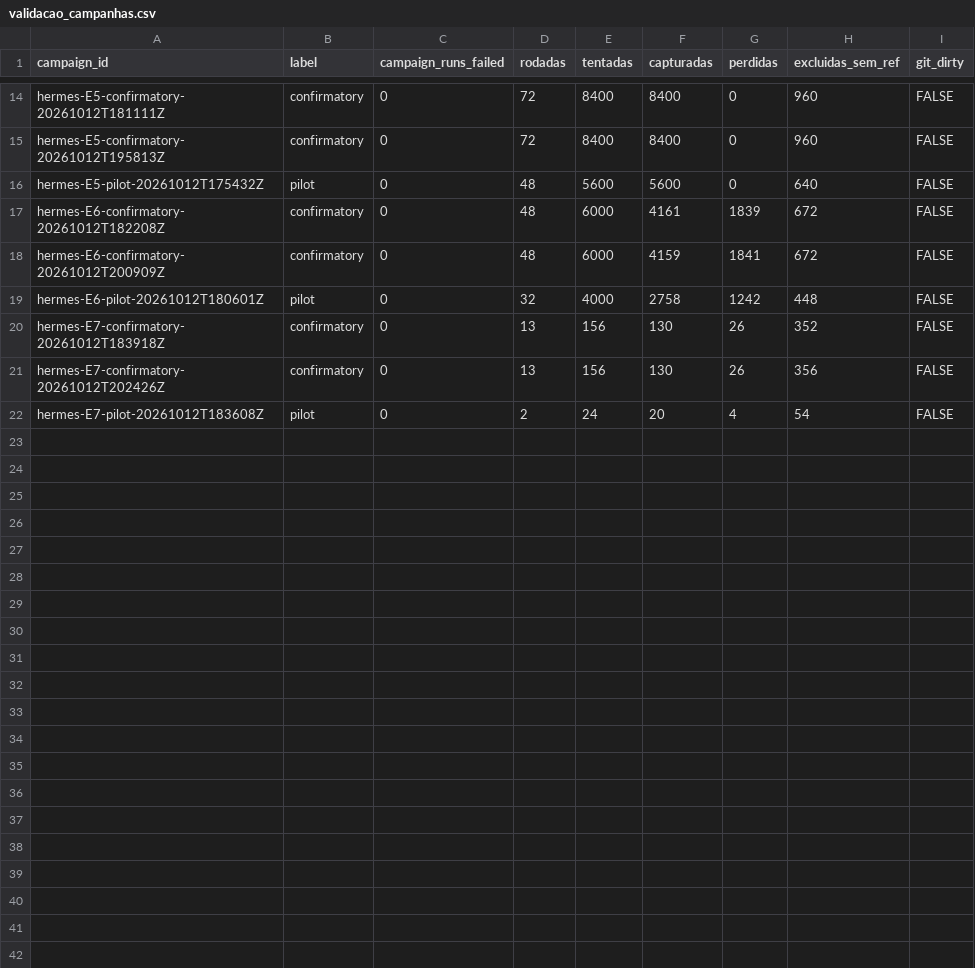
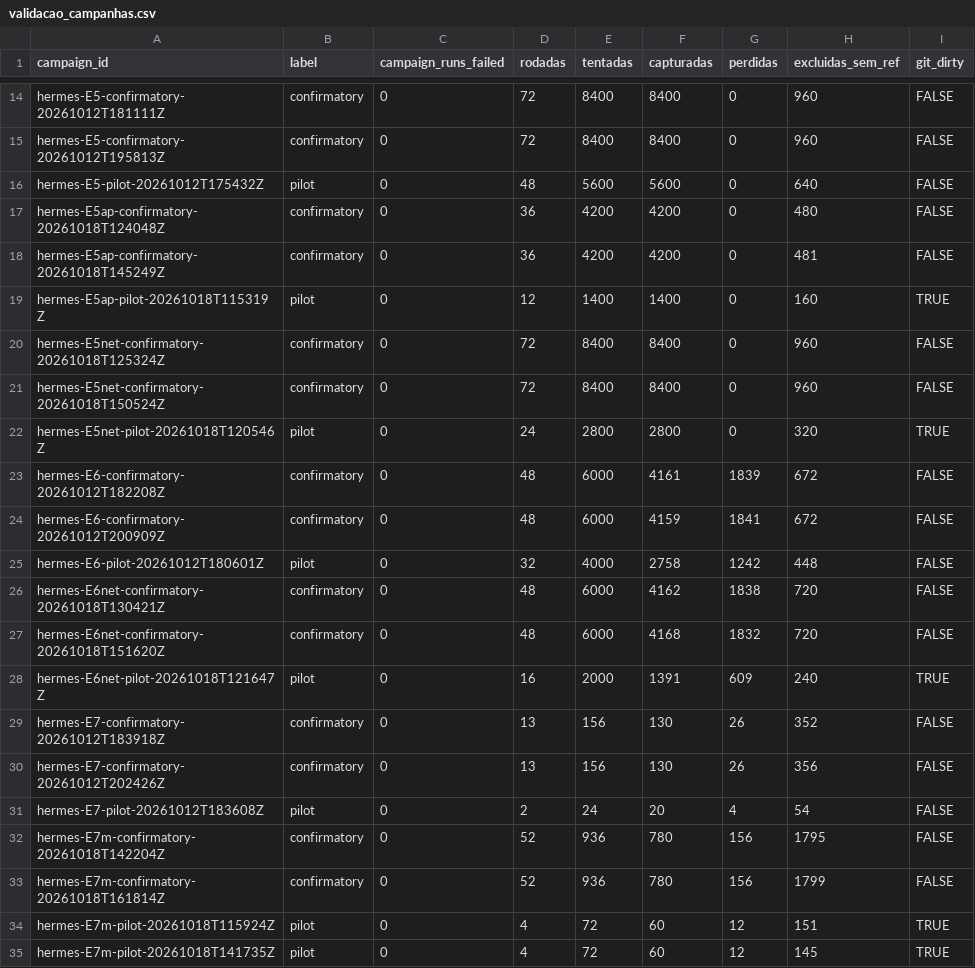
Before and after one commit to hhermany/fact, a CSV file: analysis/output/validacao_campanhas.csv, drawn as a sheet; only a part is shown, gaps mark what is left out.

Commit message:
Resultados dos experimentos adicionais (E5ap, E5net, E6net, E3net, E7m) em dois boots
runs.csv e overhead.csv recebem as rodadas das novas campanhas confirmatorias, mantidas as linhas anteriores (varias campanhas antigas estao so arquivadas em tar.gz); collect_runs registra model e listen_addr. analysis.R gera as tabelas e macros dos novos experimentos; figures.R inclui o AgentProvenance executado na figura de baselines. Tabelas anteriores inalteradas.

```diff
--- a/analysis/output/validacao_campanhas.csv
+++ b/analysis/output/validacao_campanhas.csv
@@ -16,2 +16,8 @@ hermes-E5-confirmatory-20261012T195813Z,confirmatory,0,72,8400,8400,0,960,FALSE
 hermes-E5-pilot-20261012T175432Z,pilot,0,48,5600,5600,0,640,FALSE
+hermes-E5ap-confirmatory-20261018T124048Z,confirmatory,0,36,4200,4200,0,480,FALSE
+hermes-E5ap-confirmatory-20261018T145249Z,confirmatory,0,36,4200,4200,0,481,FALSE
+hermes-E5ap-pilot-20261018T115319Z,pilot,0,12,1400,1400,0,160,TRUE
+hermes-E5net-confirmatory-20261018T125324Z,confirmatory,0,72,8400,8400,0,960,FALSE
+hermes-E5net-confirmatory-20261018T150524Z,confirmatory,0,72,8400,8400,0,960,FALSE
+hermes-E5net-pilot-20261018T120546Z,pilot,0,24,2800,2800,0,320,TRUE
 hermes-E6-confirmatory-20261012T182208Z,confirmatory,0,48,6000,4161,1839,672,FALSE
@@ -19,2 +25,5 @@ hermes-E6-confirmatory-20261012T200909Z,confirmatory,0,48,6000,4159,1841,672,FAL
 hermes-E6-pilot-20261012T180601Z,pilot,0,32,4000,2758,1242,448,FALSE
+hermes-E6net-confirmatory-20261018T130421Z,confirmatory,0,48,6000,4162,1838,720,FALSE
+hermes-E6net-confirmatory-20261018T151620Z,confirmatory,0,48,6000,4168,1832,720,FALSE
+hermes-E6net-pilot-20261018T121647Z,pilot,0,16,2000,1391,609,240,TRUE
 hermes-E7-confirmatory-20261012T183918Z,confirmatory,0,13,156,130,26,352,FALSE
@@ -22 +31,5 @@ hermes-E7-confirmatory-20261012T202426Z,confirmatory,0,13,156,130,26,356,FALSE
 hermes-E7-pilot-20261012T183608Z,pilot,0,2,24,20,4,54,FALSE
+hermes-E7m-confirmatory-20261018T142204Z,confirmatory,0,52,936,780,156,1795,FALSE
+hermes-E7m-confirmatory-20261018T161814Z,confirmatory,0,52,936,780,156,1799,FALSE
+hermes-E7m-pilot-20261018T115924Z,pilot,0,4,72,60,12,151,TRUE
+hermes-E7m-pilot-20261018T141735Z,pilot,0,4,72,60,12,145,TRUE
```
Also changed, not shown: analysis/output/pareado_context_menos_fused.csv, 24 other files.
